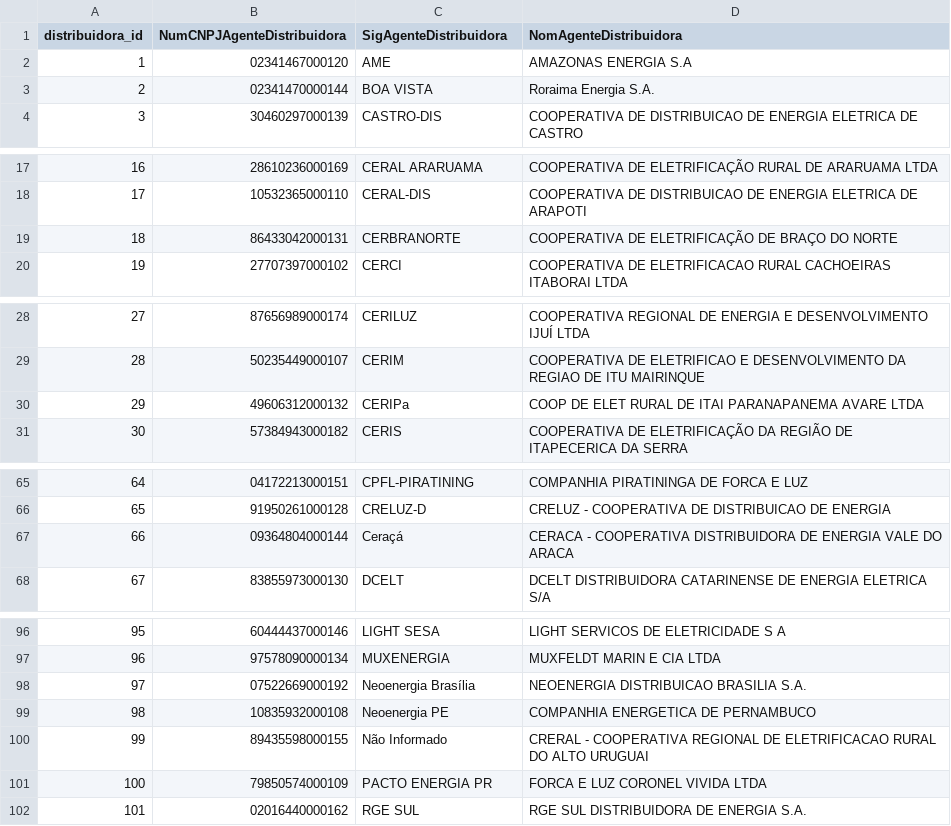
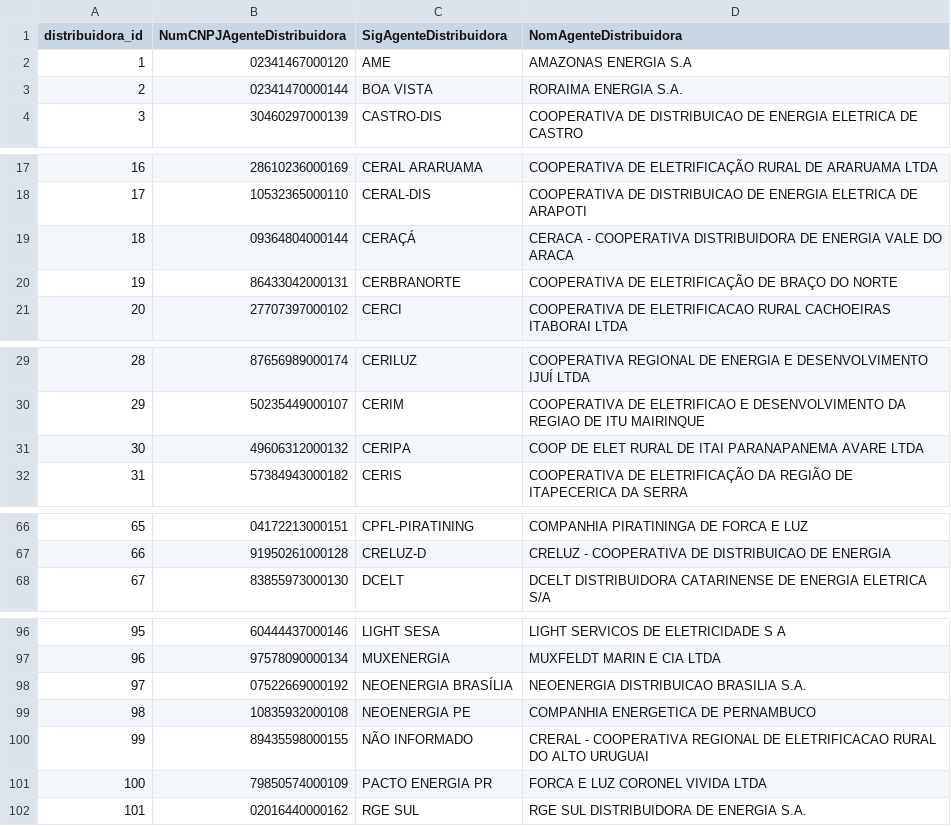
Before and after one commit to Cafeko/Projeto_integra-o-BD-2026.1, a CSV file: Datas/processed/gold/dim_distribuidora.csv, drawn as a sheet; only a part is shown, gaps mark what is left out; removed rows and columns are numbered as before the commit, all else as after; the diff names each change by its address in the sheet, - before the commit and + after, or states it on an @@ line.

```diff
--- a/Datas/processed/gold/dim_distribuidora.csv
+++ b/Datas/processed/gold/dim_distribuidora.csv
-D3 (NomAgenteDistribuidora): Roraima Energia S.A.
+D3 (NomAgenteDistribuidora): RORAIMA ENERGIA S.A.
+row 19: 18 | 09364804000144 | CERAÇÁ | CERACA - COOPERATIVA DISTRIBUIDORA DE ENERGIA VALE DO ARACA
@@ column A (distribuidora_id) renumbered between rows 20 and 67 @@
-C31 (SigAgenteDistribuidora): CERIPa
+C31 (SigAgenteDistribuidora): CERIPA
-row 67: 66 | 09364804000144 | Ceraçá | CERACA - COOPERATIVA DISTRIBUIDORA DE ENERGIA VALE DO ARACA
-C98 (SigAgenteDistribuidora): Neoenergia Brasília
+C98 (SigAgenteDistribuidora): NEOENERGIA BRASÍLIA
-C99 (SigAgenteDistribuidora): Neoenergia PE
+C99 (SigAgenteDistribuidora): NEOENERGIA PE
-C100 (SigAgenteDistribuidora): Não Informado
+C100 (SigAgenteDistribuidora): NÃO INFORMADO
```
Also changed, not shown: Datas/processed/gold/dim_acessante.csv, 2 other files.
